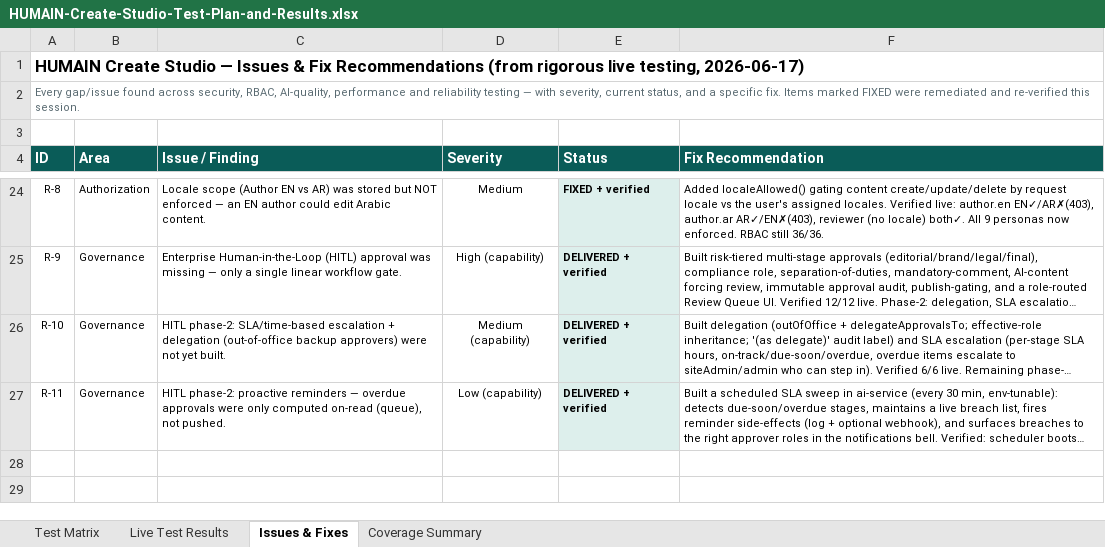
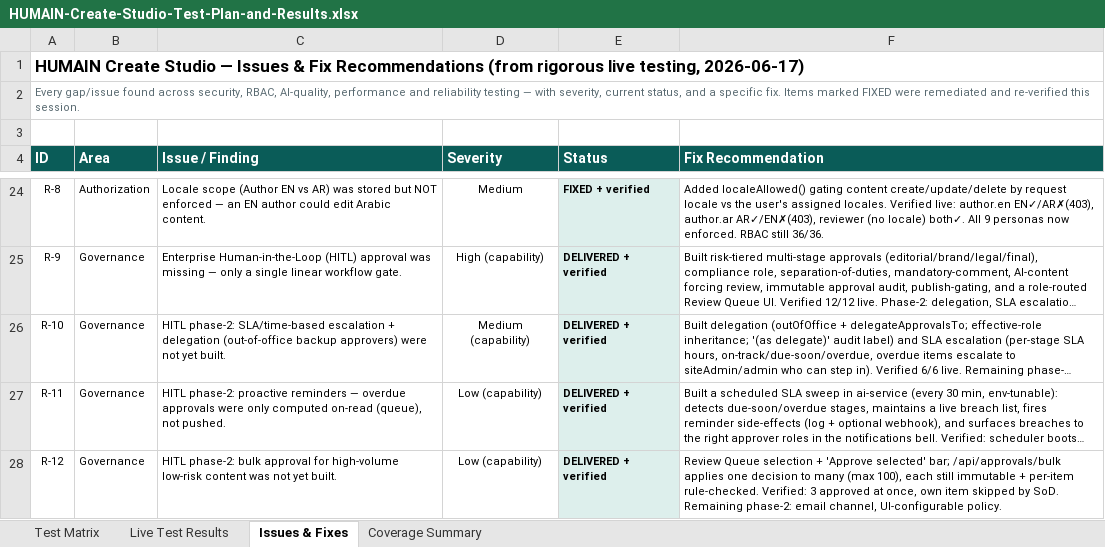
Before and after one commit to ankeshtiwari07/CMS, an Excel workbook: docs/sales/HUMAIN-Create-Studio-Test-Plan-and-Results.xlsx, sheet Issues & Fixes, drawn as a sheet; only a part is shown, gaps mark what is left out; long unchanged cells end in …; values as stored, in another font and other column widths than the file's, no borders; the diff names each change by its address in the sheet, - before the commit and + after, or states it on an @@ line.

```diff
--- a/docs/sales/HUMAIN-Create-Studio-Test-Plan-and-Results.xlsx (sheet Issues & Fixes)
+++ b/docs/sales/HUMAIN-Create-Studio-Test-Plan-and-Results.xlsx (sheet Issues & Fixes)
+row 28: R-12 | Governance | HITL phase-2: bulk approval for high-volume low-risk content was not yet built. | Low (capability) | DELIVERED + verified | Review Queue selection + 'Approve selected' bar; /api/approvals/bulk applies one decision to many (max 100), each still immutable + per-item rule-checked. Verified: 3 approved at once, own item skipped by SoD. Remaining phase-2: email channel, UI-configurable policy.
```
Also changed, not shown: sheet Live Test Results.
